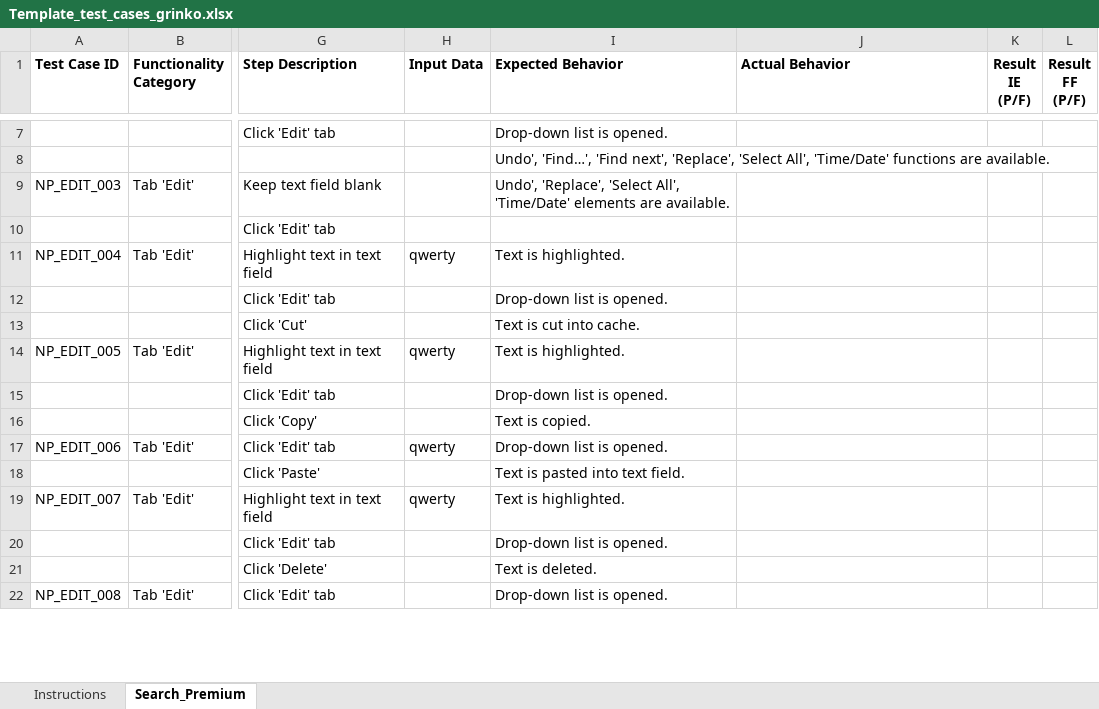
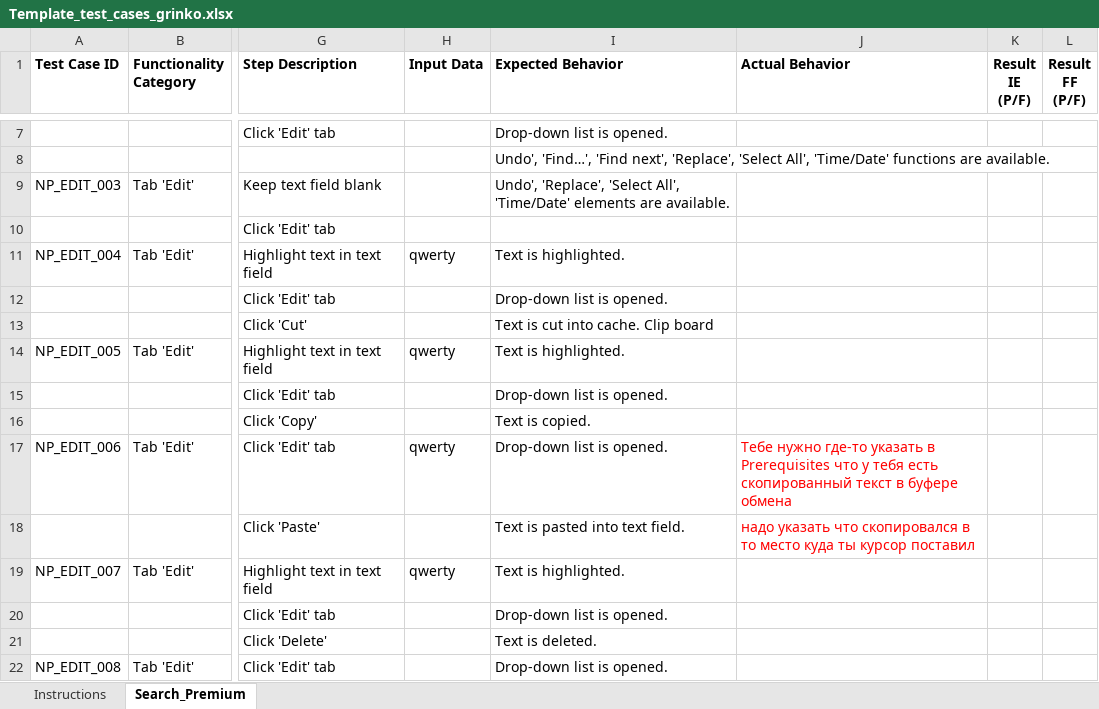
Before and after one commit to androsha/skillup1, an Excel workbook: Template_test_cases_grinko.xlsx, sheet Search_Premium, drawn as a sheet; only a part is shown, gaps mark what is left out; values as stored, in another font and other column widths than the file's, no borders; conditional formats not drawn; the diff covers the shown part only; the diff names each change by its address in the sheet, - before the commit and + after, or states it on an @@ line.

```diff
--- a/Template_test_cases_grinko.xlsx (sheet Search_Premium)
+++ b/Template_test_cases_grinko.xlsx (sheet Search_Premium)
-I13 (Expected Behavior): Text is cut into cache.
+I13 (Expected Behavior): Text is cut into cache. Clip board
-J17 (Actual Behavior): (empty)
+J17 (Actual Behavior): Тебе нужно где-то указать в Prerequisites что у тебя есть скопированный текст в буфере обмена
-J18 (Actual Behavior): (empty)
+J18 (Actual Behavior): надо указать что скопировался в то место куда ты курсор поставил
```
Also changed, not shown: 2 added rows and 3 edited cells elsewhere in this sheet, Template_test_cases_borycheva.xlsx, Template_test_cases_klochko.xlsx, 3 other files.
